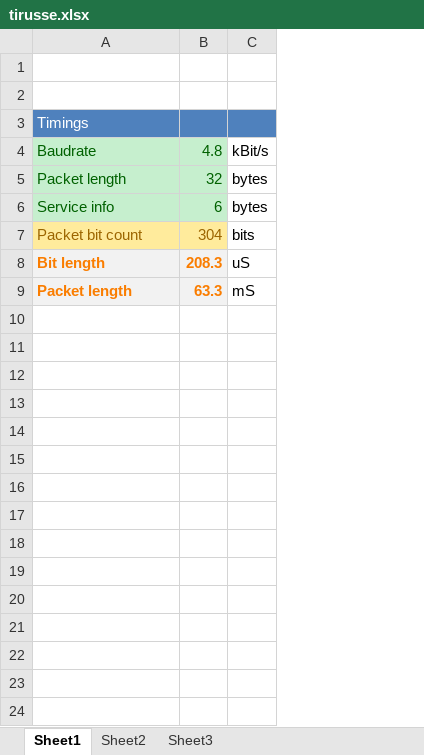
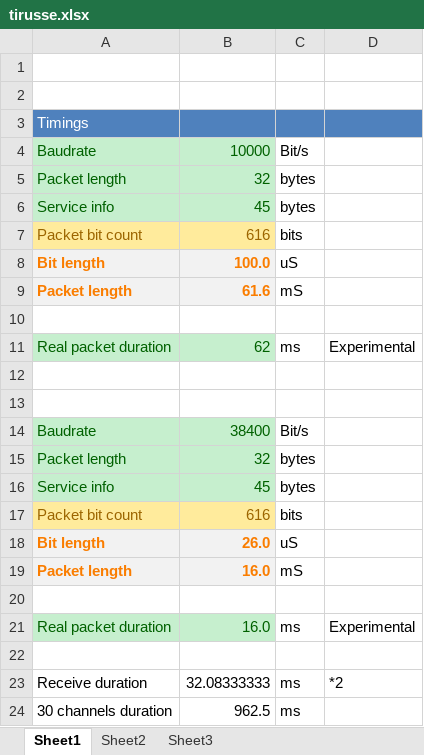
Before and after one commit to dcdamien/nute, an Excel workbook: Tirusse/tirusse.xlsx, sheet Sheet1, drawn as a sheet; values as stored, in another font and other column widths than the file's, no borders; removed rows and columns are numbered as before the commit, all else as after; the diff names each change by its address in the sheet, - before the commit and + after, or states it on an @@ line.

Commit message:
Intermediate version. Working, hopping 30 channels. Packet length = 7 bytes, channels 11-41, bitrate 38.4kBit/s. New RF settings added.

```diff
--- a/Tirusse/tirusse.xlsx (sheet Sheet1)
+++ b/Tirusse/tirusse.xlsx (sheet Sheet1)
-column B, rows 4-9: 4.8 | 32 | 6 | 304 | 208.3 | 63.3
+column B, rows 4-9: 10000 | 32 | 45 | 616 | 100.0 | 61.6
+column D, empty
-C4: kBit/s
+C4: Bit/s
+row 10: (empty)
+row 11: Real packet duration | 62 | ms | Experimental
+row 12: (empty)
+row 13: (empty)
+row 14: Baudrate | 38400 | Bit/s
+row 15: Packet length | 32 | bytes
+row 16: Service info | 45 | bytes
+row 17: Packet bit count | 616 | bits
+row 18: Bit length | 26.0 | uS
+row 19: Packet length | 16.0 | mS
+row 20: (empty)
+row 21: Real packet duration | 16.0 | ms | Experimental
+row 22: (empty)
+row 23: Receive duration | 32.08333333 | ms | *2
+row 24: 30 channels duration | 962.5 | ms
```
Also changed, not shown: 5 other files.
